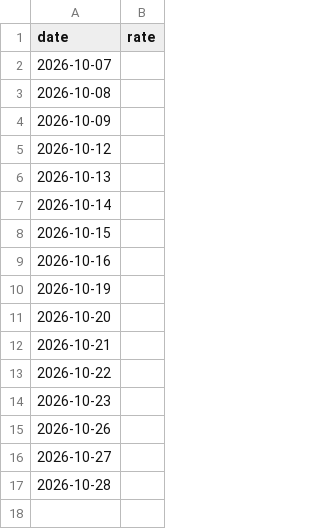
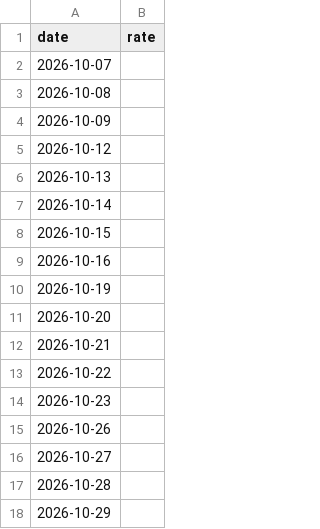
Before and after one commit to Alexversify/visacal, a CSV file: data/consular_rate_history.csv, drawn as a sheet; the diff names each change by its address in the sheet, - before the commit and + after, or states it on an @@ line.

```diff
--- a/data/consular_rate_history.csv
+++ b/data/consular_rate_history.csv
+row 18: 2026-10-29
```
Also changed, not shown: 2 other files.
